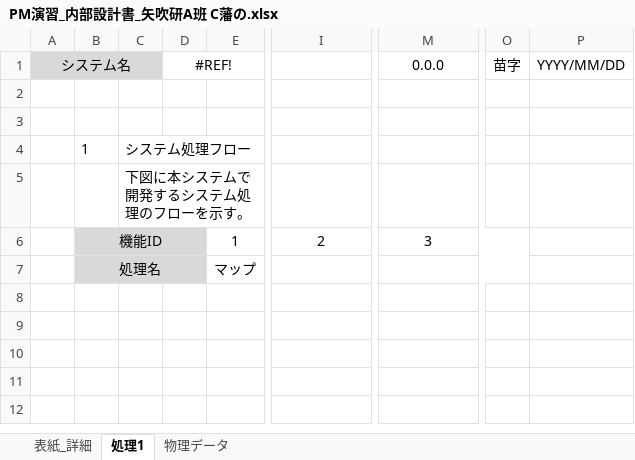
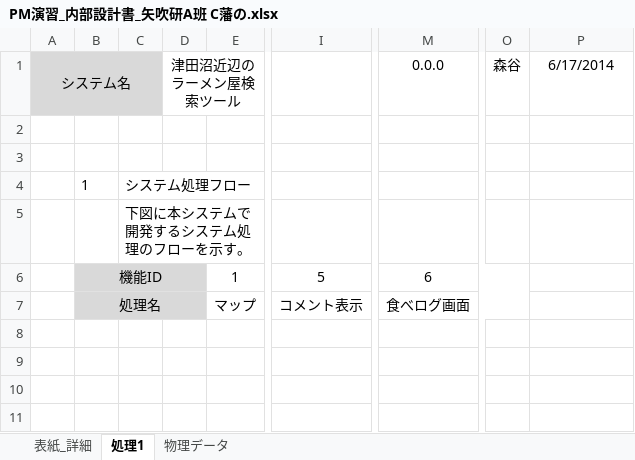
Before and after one commit to shimoda-a/pmpractice, an Excel workbook: yabuki-a/PM演習矢吹a/C藩の内部設計書/PM演習_内部設計書_矢吹研A班 C藩の.xlsx, sheet 処理1, drawn as a sheet; only a part is shown, gaps mark what is left out; the shorter side is filled out with more unchanged rows; values as stored, in another font and other column widths than the file's, no borders; charts and pictures not drawn; the diff names each change by its address in the sheet, - before the commit and + after, or states it on an @@ line.

```diff
--- a/yabuki-a/PM演習矢吹a/C藩の内部設計書/PM演習_内部設計書_矢吹研A班 C藩の.xlsx (sheet 処理1)
+++ b/yabuki-a/PM演習矢吹a/C藩の内部設計書/PM演習_内部設計書_矢吹研A班 C藩の.xlsx (sheet 処理1)
-D1: #REF!
+D1: 津田沼近辺のラーメン屋検索ツール
-O1: 苗字
+O1: 森谷
-P1: YYYY/MM/DD
+P1: 6/17/2014
-I6: 2
+I6: 5
-M6: 3
+M6: 6
-I7: (empty)
+I7: コメント表示
-M7: (empty)
+M7: 食べログ画面
```
Also changed, not shown: sheet 表紙_詳細, charts or pictures, 1 other file.
